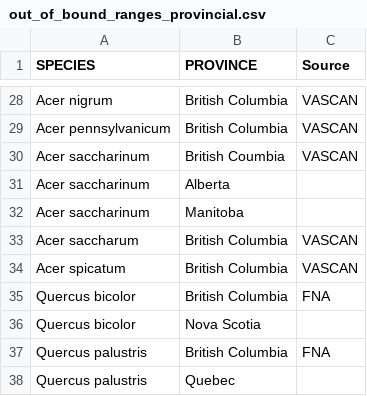
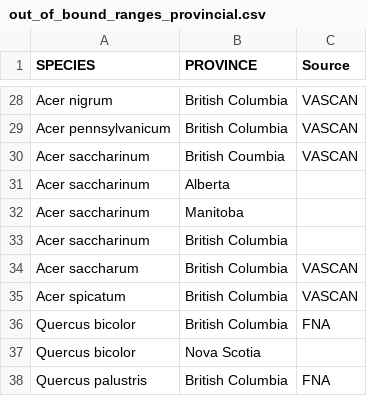
Before and after one commit to jensculrich/Canadian_CWR_inventory_and_conservation, a CSV file: Geo_Data/out_of_bound_ranges_provincial.csv, drawn as a sheet; only a part is shown, gaps mark what is left out; the shorter side is filled out with more unchanged rows.

Commit message:
prepped everything to produce a gap table (using data from just one garden though)

```diff
--- a/Geo_Data/out_of_bound_ranges_provincial.csv
+++ b/Geo_Data/out_of_bound_ranges_provincial.csv
@@ -32,2 +32,3 @@ Acer saccharinum,Alberta,
 Acer saccharinum,Manitoba,
+Acer saccharinum,British Columbia,
 Acer saccharum ,British Columbia,VASCAN
```
Also changed, not shown: Input_Data_and_Files/garden_list.csv, Input_Data_and_Files/inventory.csv, 4 other files.
